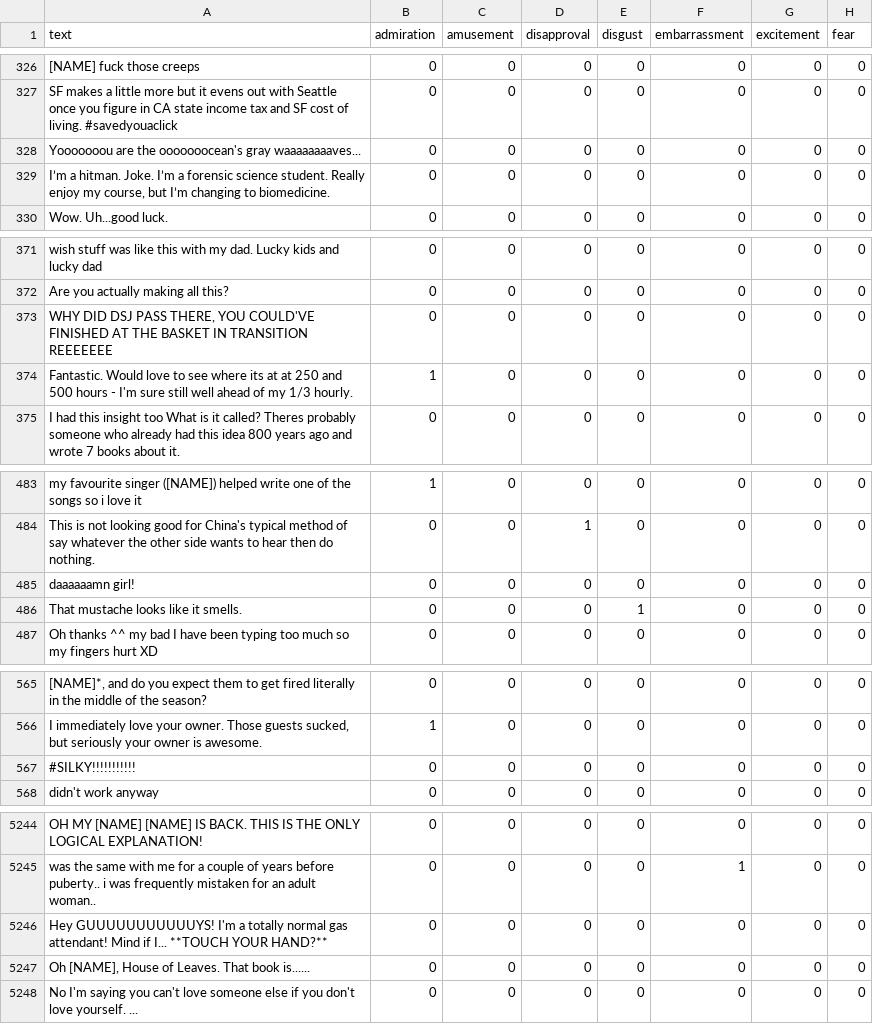
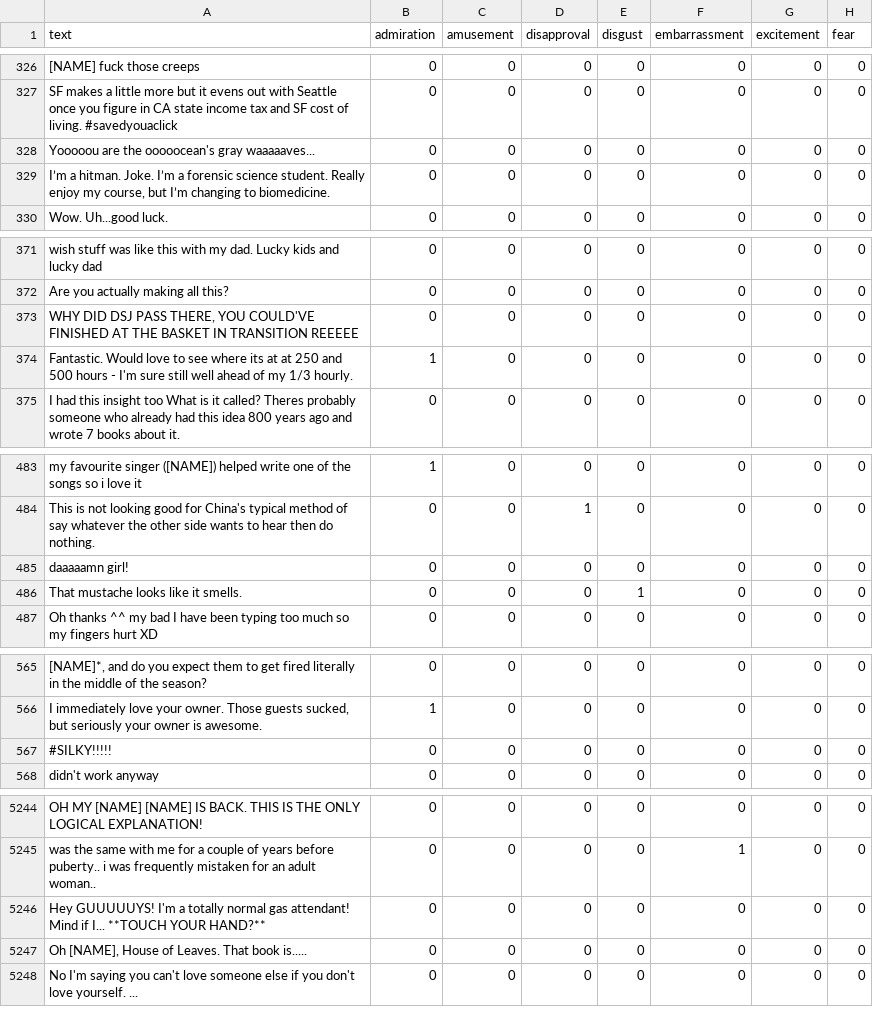
Before and after one commit to Nsivaa/HLT, a TSV file: dataset/GoEmotionsCleaned/val.tsv, drawn as a sheet; only a part is shown, gaps mark what is left out; the diff covers the shown part only; the diff names each change by its address in the sheet, - before the commit and + after, or states it on an @@ line.

```diff
--- a/dataset/GoEmotionsCleaned/val.tsv
+++ b/dataset/GoEmotionsCleaned/val.tsv
-A328 (text): Yooooooou are the ooooooocean's gray waaaaaaaaves...
+A328 (text): Yooooou are the ooooocean's gray waaaaaves...
-A373 (text): …IN TRANSITION REEEEEEE
+A373 (text): …IN TRANSITION REEEEE
-A485 (text): daaaaaamn girl!
+A485 (text): daaaaamn girl!
-A567 (text): #SILKY!!!!!!!!!!!
+A567 (text): #SILKY!!!!!
-A5246 (text): Hey GUUUUUUUUUUUYS! I'm a…
+A5246 (text): Hey GUUUUUYS! I'm a…
-A5247 (text): …That book is......
+A5247 (text): …That book is.....
```
Also changed, not shown: 19 edited cells elsewhere in this file, dataset/TwitterDataCleaned/val.tsv, 7 other files.
